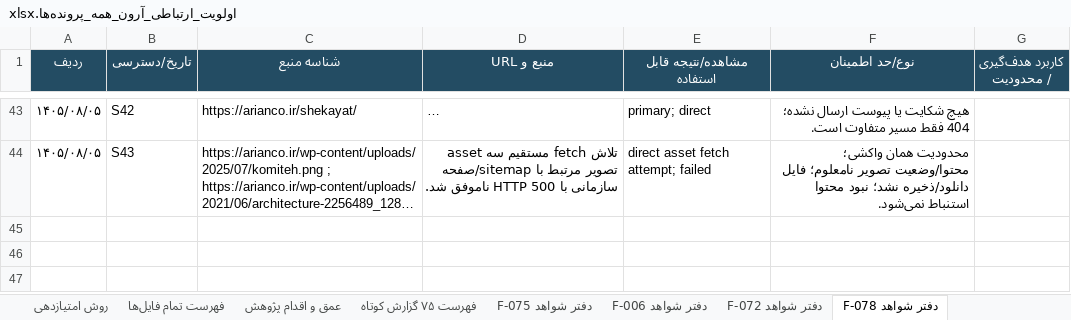
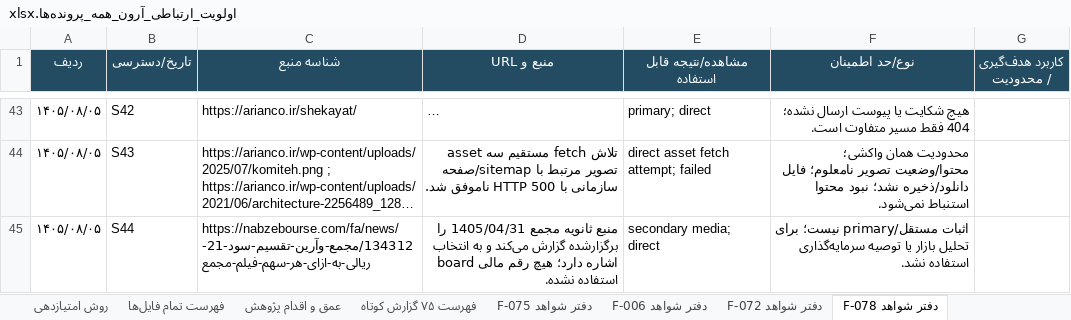
Before and after one commit to soheilsssbd7/market-research, an Excel workbook: اولویت_ارتباطی_آرون_همه_پرونده‌ها.xlsx, sheet دفتر شواهد F-078, drawn as a sheet; only a part is shown, gaps mark what is left out; long unchanged cells end in …; values as stored, in another font and other column widths than the file's, no borders; the diff covers the shown part only; the diff names each change by its address in the sheet, - before the commit and + after, or states it on an @@ line.

Commit message:
Add current secondary evidence to F-078
Co-authored-by: arena-agent <297053741+arena-agent@users.noreply.github.com>

```diff
--- a/اولویت_ارتباطی_آرون_همه_پرونده‌ها.xlsx (sheet دفتر شواهد F-078)
+++ b/اولویت_ارتباطی_آرون_همه_پرونده‌ها.xlsx (sheet دفتر شواهد F-078)
+row 45: ۱۴۰۵/۰۸/۰۵ | S44 | https://nabzebourse.com/fa/news/134312/مجمع-وآرین-تقسیم-سود-21-ریالی-به-ازای-هر-سهم-فیلم-مجمع | منبع ثانویه مجمع 1405/04/31 را برگزارشده گزارش می‌کند و به انتخاب board اشاره دارد؛ هیچ رقم مالی استفاده نشده. | secondary media; direct | اثبات مستقل/primary نیست؛ برای تحلیل بازار یا توصیه سرمایه‌گذاری استفاده نشد.
```
Also changed, not shown: 2 added rows elsewhere in this sheet, sheet عمق و اقدام پژوهش, sheet اولویت ارتباطی, 2 other files.
